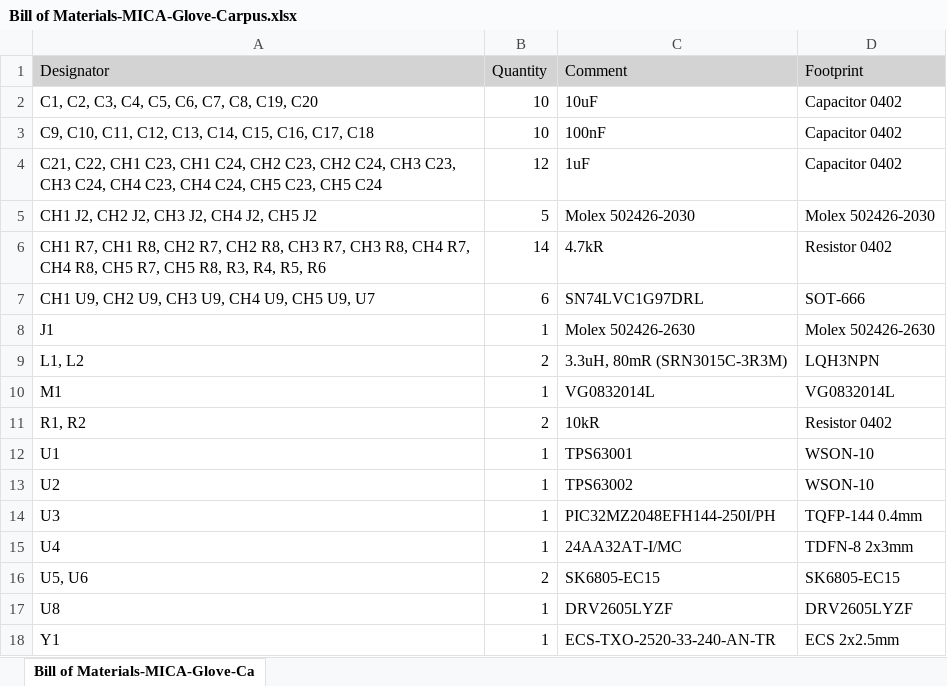
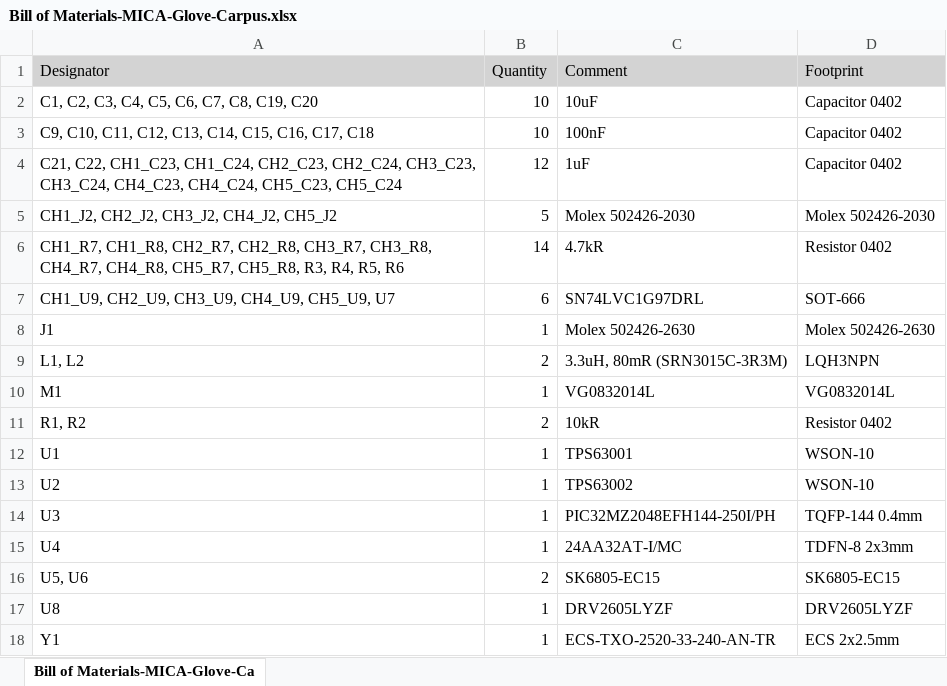
Before and after one commit to xioTechnologies/MICA-Glove-Carpus, an Excel workbook: Project Outputs for MICA-Glove-Carpus/BOM/Bill of Materials-MICA-Glove-Carpus.xlsx, sheet Bill of Materials-MICA-Glove-Ca, drawn as a sheet; values as stored, in another font and other column widths than the file's, no borders; the diff names each change by its address in the sheet, - before the commit and + after, or states it on an @@ line.

```diff
--- a/Project Outputs for MICA-Glove-Carpus/BOM/Bill of Materials-MICA-Glove-Carpus.xlsx (sheet Bill of Materials-MICA-Glove-Ca)
+++ b/Project Outputs for MICA-Glove-Carpus/BOM/Bill of Materials-MICA-Glove-Carpus.xlsx (sheet Bill of Materials-MICA-Glove-Ca)
-A4 (Designator): C21, C22, CH1 C23, CH1 C24, CH2 C23, CH2 C24, CH3 C23, CH3 C24, CH4 C23, CH4 C24, CH5 C23, CH5 C24
+A4 (Designator): C21, C22, CH1_C23, CH1_C24, CH2_C23, CH2_C24, CH3_C23, CH3_C24, CH4_C23, CH4_C24, CH5_C23, CH5_C24
-A5 (Designator): CH1 J2, CH2 J2, CH3 J2, CH4 J2, CH5 J2
+A5 (Designator): CH1_J2, CH2_J2, CH3_J2, CH4_J2, CH5_J2
-A6 (Designator): CH1 R7, CH1 R8, CH2 R7, CH2 R8, CH3 R7, CH3 R8, CH4 R7, CH4 R8, CH5 R7, CH5 R8, R3, R4,…
+A6 (Designator): CH1_R7, CH1_R8, CH2_R7, CH2_R8, CH3_R7, CH3_R8, CH4_R7, CH4_R8, CH5_R7, CH5_R8, R3, R4,…
-A7 (Designator): CH1 U9, CH2 U9, CH3 U9, CH4 U9, CH5 U9, U7
+A7 (Designator): CH1_U9, CH2_U9, CH3_U9, CH4_U9, CH5_U9, U7
```
Also changed, not shown: 22 other files.
